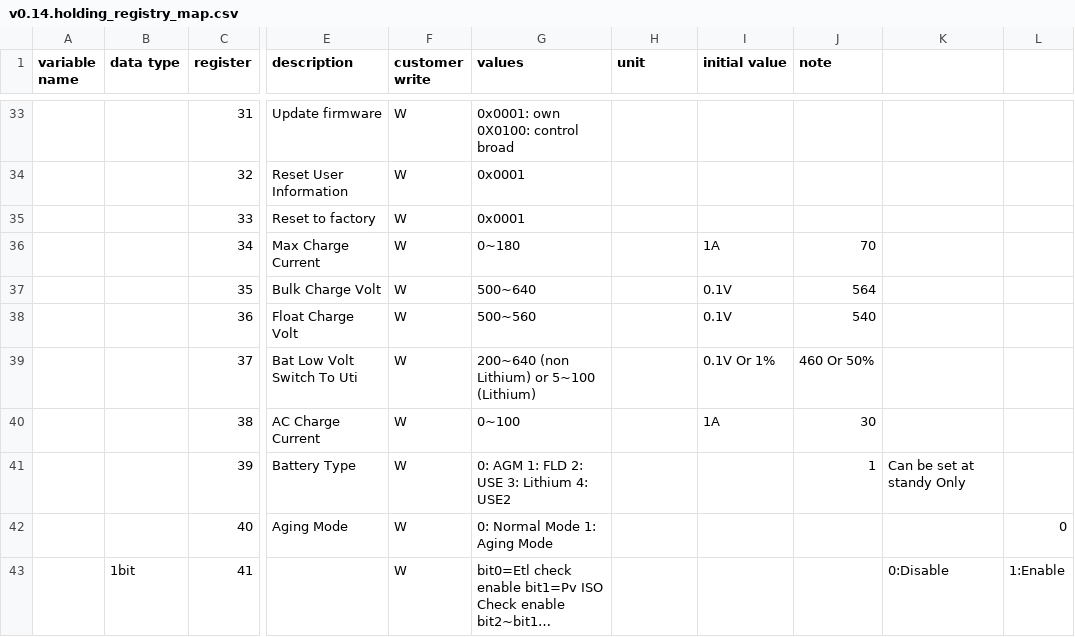
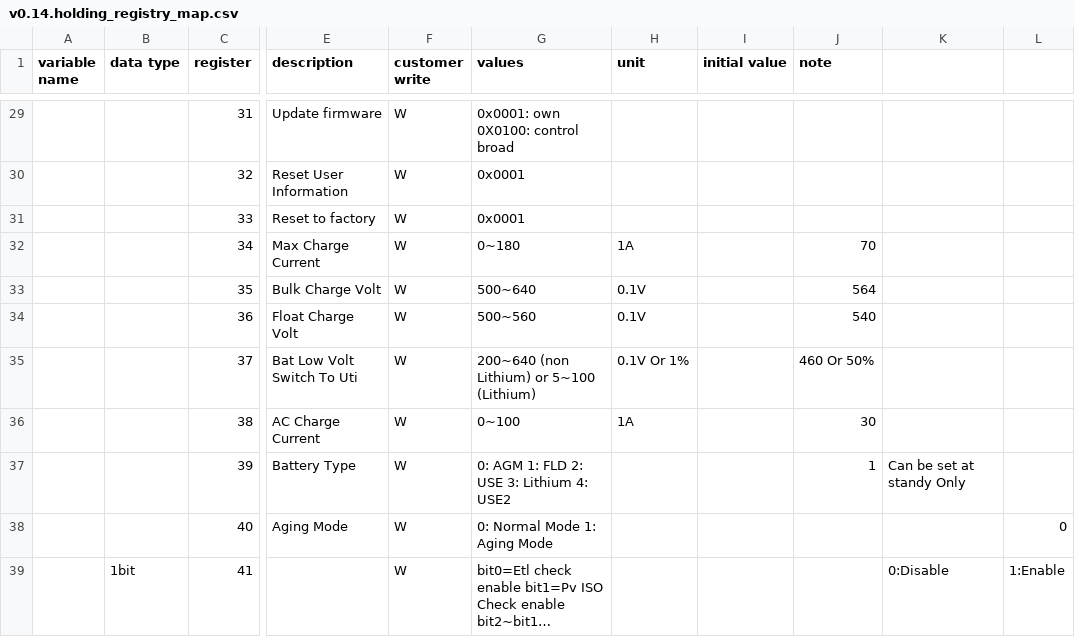
Before and after one commit to yNosGR/PythonProtocolGateway, a CSV file: protocols/v0.14.holding_registry_map.csv, drawn as a sheet; only a part is shown, gaps mark what is left out; long unchanged cells end in …; addresses are those after the commit; the diff covers the shown part only; the diff names each change by its address in the sheet, - before the commit and + after, or states it on an @@ line.

```diff
--- a/protocols/v0.14.holding_registry_map.csv
+++ b/protocols/v0.14.holding_registry_map.csv
-H32 (unit): (empty)
+H32 (unit): 1A
-I32 (initial value): 1A
+I32 (initial value): (empty)
-H33:H34 (unit): (empty)
+H33:H34 (unit): 0.1V
-I33:I34 (initial value): 0.1V
+I33:I34 (initial value): (empty)
-H35 (unit): (empty)
+H35 (unit): 0.1V Or 1%
-I35 (initial value): 0.1V Or 1%
+I35 (initial value): (empty)
-H36 (unit): (empty)
+H36 (unit): 1A
-I36 (initial value): 1A
+I36 (initial value): (empty)
```
Also changed, not shown: 11 removed rows and 19 edited cells elsewhere in this file, 1 other file.
